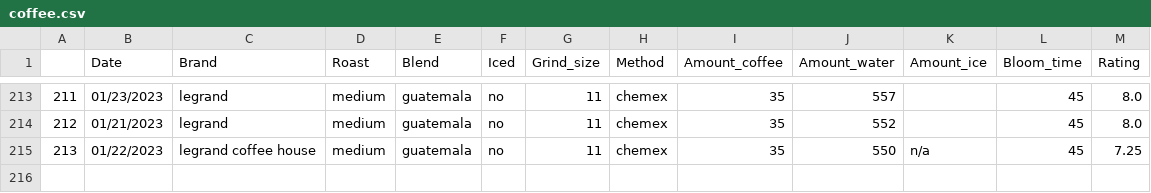
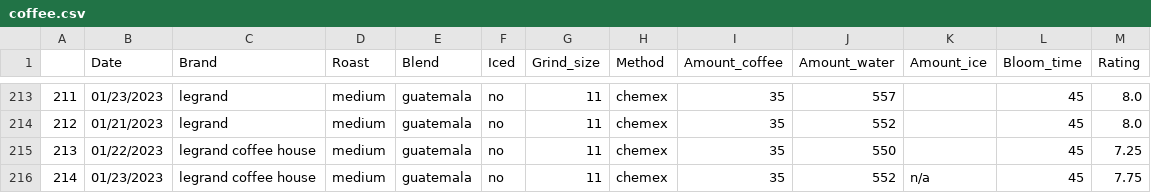
Before and after one commit to TomPMcGuire37/Coffee2, a CSV file: coffee.csv, drawn as a sheet; only a part is shown, gaps mark what is left out.

Commit message:
added daily coffee data

```diff
--- a/coffee.csv
+++ b/coffee.csv
@@ -214,2 +214,3 @@
 212,01/21/2023,legrand,medium,guatemala,no,11,chemex,35,552,,45,8.0
-213,01/22/2023,legrand coffee house,medium,guatemala,no,11,chemex,35,550,n/a,45,7.25
+213,01/22/2023,legrand coffee house,medium,guatemala,no,11,chemex,35,550,,45,7.25
+214,01/23/2023,legrand coffee house,medium,guatemala,no,11,chemex,35,552,n/a,45,7.75
```
Also changed, not shown: 1 other file.
